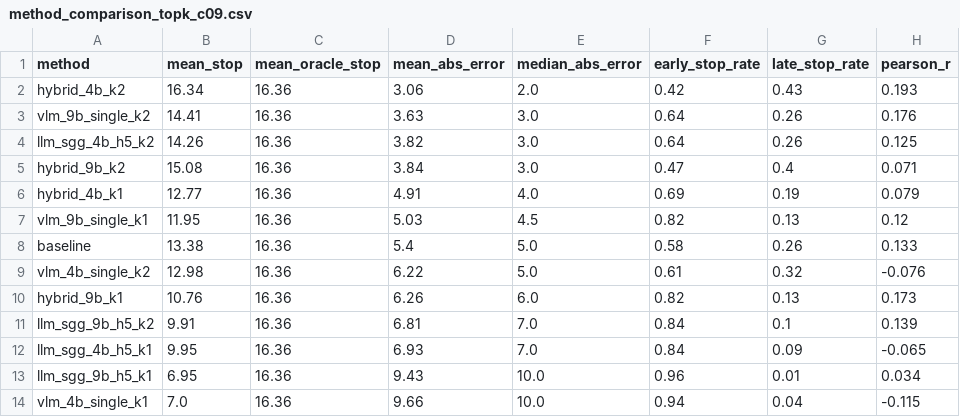
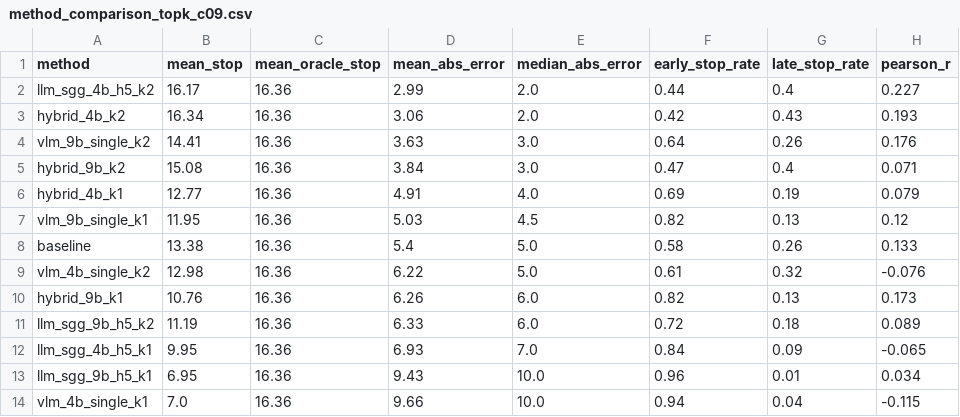
Before and after one commit to haganelego/ae_milestone1, a CSV file: outputs/metrics/topk_oracle/method_comparison_topk_c09.csv, drawn as a sheet.

```diff
--- a/outputs/metrics/topk_oracle/method_comparison_topk_c09.csv
+++ b/outputs/metrics/topk_oracle/method_comparison_topk_c09.csv
@@ -1,5 +1,5 @@
 method,mean_stop,mean_oracle_stop,mean_abs_error,median_abs_error,early_stop_rate,late_stop_rate,pearson_r
+llm_sgg_4b_h5_k2,16.17,16.36,2.99,2.0,0.44,0.4,0.227
 hybrid_4b_k2,16.34,16.36,3.06,2.0,0.42,0.43,0.193
 vlm_9b_single_k2,14.41,16.36,3.63,3.0,0.64,0.26,0.176
-llm_sgg_4b_h5_k2,14.26,16.36,3.82,3.0,0.64,0.26,0.125
 hybrid_9b_k2,15.08,16.36,3.84,3.0,0.47,0.4,0.071
@@ -10,3 +10,3 @@ vlm_4b_single_k2,12.98,16.36,6.22,5.0,0.61,0.32,-0.076
 hybrid_9b_k1,10.76,16.36,6.26,6.0,0.82,0.13,0.173
-llm_sgg_9b_h5_k2,9.91,16.36,6.81,7.0,0.84,0.1,0.139
+llm_sgg_9b_h5_k2,11.19,16.36,6.33,6.0,0.72,0.18,0.089
 llm_sgg_4b_h5_k1,9.95,16.36,6.93,7.0,0.84,0.09,-0.065
```
Also changed, not shown: outputs/metrics/llm_ablation_k2_stop.csv, outputs/metrics/method_comparison_100.csv, 10 other files.
